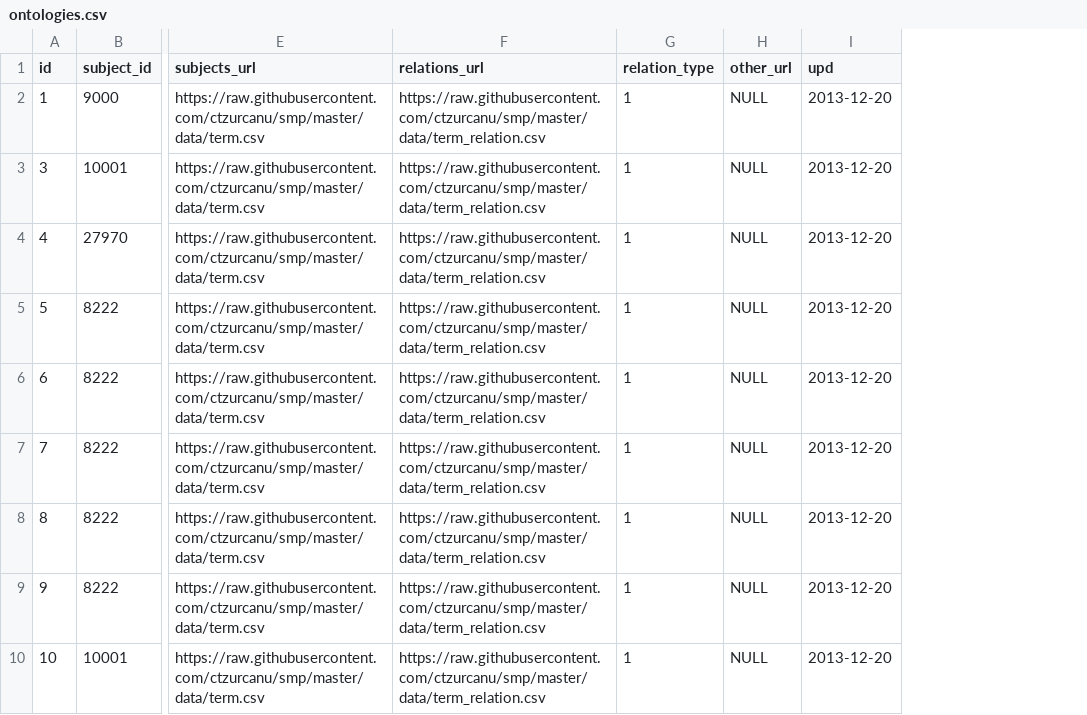
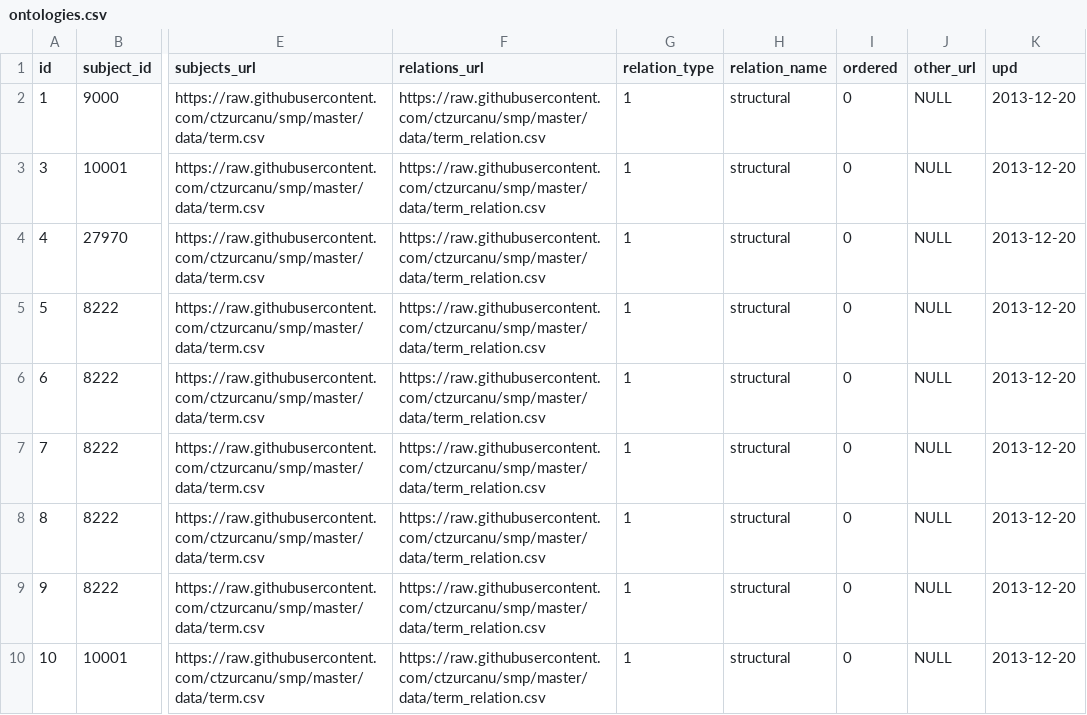
Before and after one commit to ctzurcanu/smp, a CSV file: data/ontologies.csv, drawn as a sheet; only a part is shown, gaps mark what is left out; the diff names each change by its address in the sheet, - before the commit and + after, or states it on an @@ line.

Commit message:
relation columns ontologies table

```diff
--- a/data/ontologies.csv
+++ b/data/ontologies.csv
+column H (relation_name), rows 2-10: all structural
+column I (ordered), rows 2-10: all 0
```
